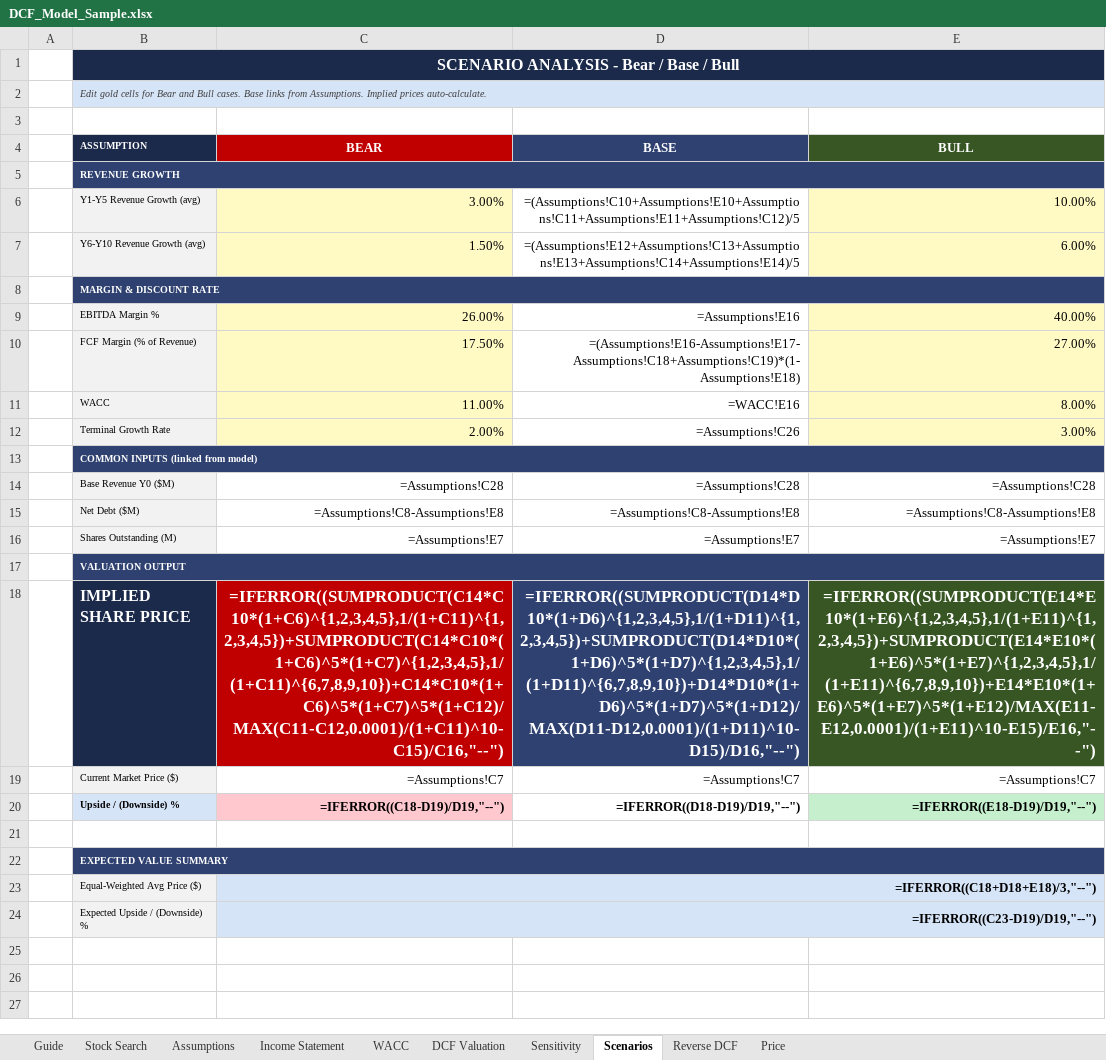
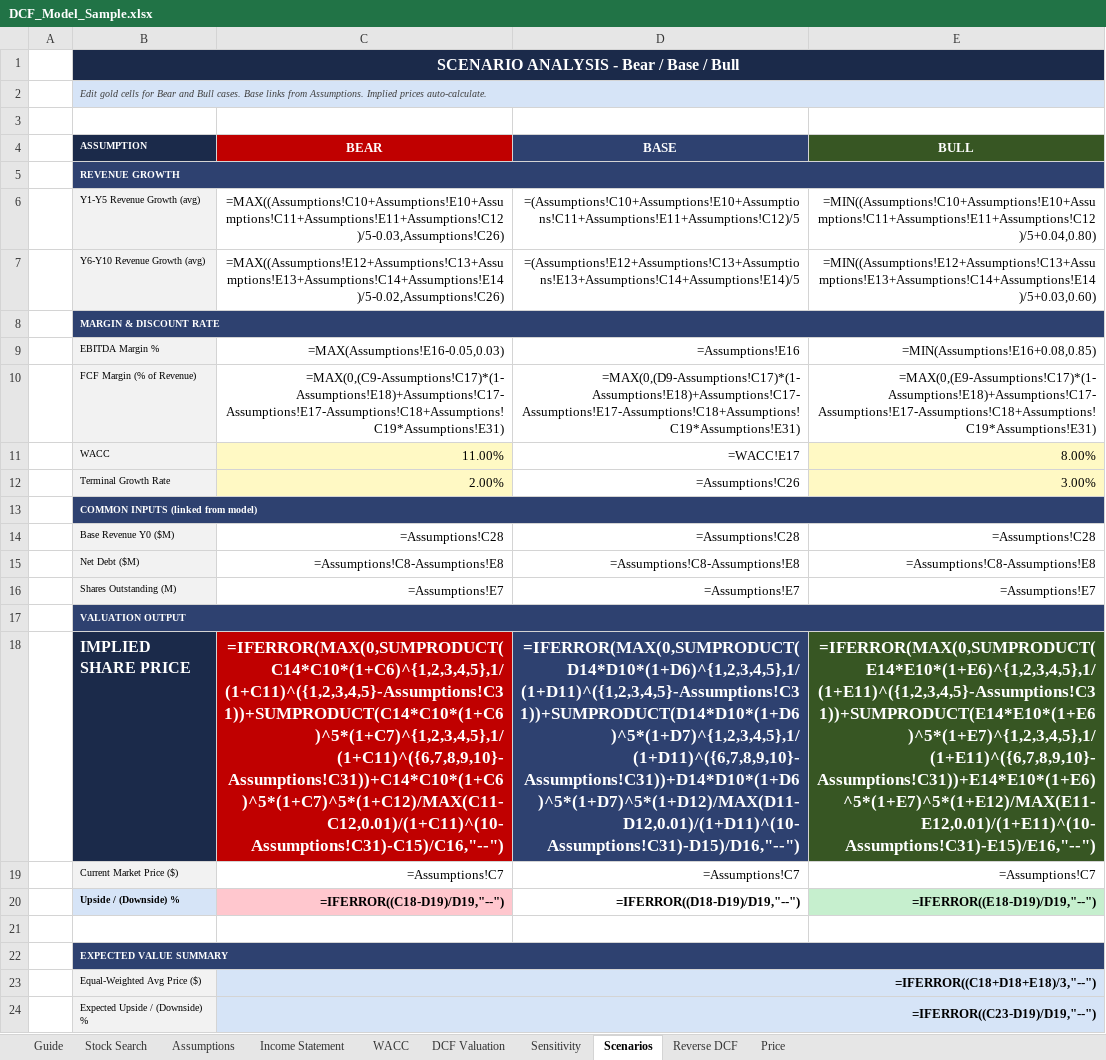
Before and after one commit to drewmiller5/DCF-Model, an Excel workbook: DCF_Model_Sample.xlsx, sheet Scenarios, drawn as a sheet; values as stored, in another font and other column widths than the file's, no borders; formulas without a stored value are shown as written; the diff names each change by its address in the sheet, - before the commit and + after, or states it on an @@ line.

```diff
--- a/DCF_Model_Sample.xlsx (sheet Scenarios)
+++ b/DCF_Model_Sample.xlsx (sheet Scenarios)
-C6 (BEAR): 3.00%
+C6 (BEAR): =MAX((Assumptions!C10+Assumptions!E10+Assumptions!C11+Assumptions!E11+Assumptions!C12)/5-0.03,Assumptions!C26)
-C6:C7 fill: #FFF9C4
+C6:C7 fill: none
-E6 (BULL): 10.00%
+E6 (BULL): =MIN((Assumptions!C10+Assumptions!E10+Assumptions!C11+Assumptions!E11+Assumptions!C12)/5+0.04,0.80)
-E6:E7 fill: #FFF9C4
+E6:E7 fill: none
-C7 (BEAR): 1.50%
+C7 (BEAR): =MAX((Assumptions!E12+Assumptions!C13+Assumptions!E13+Assumptions!C14+Assumptions!E14)/5-0.02,Assumptions!C26)
-E7 (BULL): 6.00%
+E7 (BULL): =MIN((Assumptions!E12+Assumptions!C13+Assumptions!E13+Assumptions!C14+Assumptions!E14)/5+0.03,0.60)
-C9 (BEAR): 26.00%
+C9 (BEAR): =MAX(Assumptions!E16-0.05,0.03)
-C9:C10 fill: #FFF9C4
+C9:C10 fill: none
-E9 (BULL): 40.00%
+E9 (BULL): =MIN(Assumptions!E16+0.08,0.85)
-E9:E10 fill: #FFF9C4
+E9:E10 fill: none
-C10 (BEAR): 17.50%
+C10 (BEAR): =MAX(0,(C9-Assumptions!C17)*(1-Assumptions!E18)+Assumptions!C17-Assumptions!E17-Assumptions!C18+Assumptions!C19*Assumptions!E31)
-D10 (BASE): =(Assumptions!E16-Assumptions!E17-Assumptions!C18+Assumptions!C19)*(1-Assumptions!E18)
+D10 (BASE): =MAX(0,(D9-Assumptions!C17)*(1-Assumptions!E18)+Assumptions!C17-Assumptions!E17-Assumptions!C18+Assumptions!C19*Assumptions!E31)
-E10 (BULL): 27.00%
+E10 (BULL): =MAX(0,(E9-Assumptions!C17)*(1-Assumptions!E18)+Assumptions!C17-Assumptions!E17-Assumptions!C18+Assumptions!C19*Assumptions!E31)
-D11 (BASE): =WACC!E16
+D11 (BASE): =WACC!E17
-C18 (BEAR): =IFERROR((SUMPRODUCT(C14*C10*(1+C6)^{1,2,3,4,5},1/(1+C11)^{1,2,3,4,5})+SUMPRODUCT(C14*C10*(1+C6)^5*(1+C7)^{1,2,3,4,5},1/(1+C11)^{6,7,8,9,10})+C14*C10*(1+C6)^5*(1+C7)^5*(1+C12)/MAX(C11-C12,0.0001)/(1+C11)^10-C15)/C16,"--")
+C18 (BEAR): =IFERROR(MAX(0,SUMPRODUCT(C14*C10*(1+C6)^{1,2,3,4,5},1/(1+C11)^({1,2,3,4,5}-Assumptions!C31))+SUMPRODUCT(C14*C10*(1+C6)^5*(1+C7)^{1,2,3,4,5},1/(1+C11)^({6,7,8,9,10}-Assumptions!C31))+C14*C10*(1+C6)^5*(1+C7)^5*(1+C12)/MAX(C11-C12,0.01)/(1+C11)^(10-Assumptions!C31)-C15)/C16,"--")
-D18 (BASE): =IFERROR((SUMPRODUCT(D14*D10*(1+D6)^{1,2,3,4,5},1/(1+D11)^{1,2,3,4,5})+SUMPRODUCT(D14*D10*(1+D6)^5*(1+D7)^{1,2,3,4,5},1/(1+D11)^{6,7,8,9,10})+D14*D10*(1+D6)^5*(1+D7)^5*(1+D12)/MAX(D11-D12,0.0001)/(1+D11)^10-D15)/D16,"--")
+D18 (BASE): =IFERROR(MAX(0,SUMPRODUCT(D14*D10*(1+D6)^{1,2,3,4,5},1/(1+D11)^({1,2,3,4,5}-Assumptions!C31))+SUMPRODUCT(D14*D10*(1+D6)^5*(1+D7)^{1,2,3,4,5},1/(1+D11)^({6,7,8,9,10}-Assumptions!C31))+D14*D10*(1+D6)^5*(1+D7)^5*(1+D12)/MAX(D11-D12,0.01)/(1+D11)^(10-Assumptions!C31)-D15)/D16,"--")
-E18 (BULL): =IFERROR((SUMPRODUCT(E14*E10*(1+E6)^{1,2,3,4,5},1/(1+E11)^{1,2,3,4,5})+SUMPRODUCT(E14*E10*(1+E6)^5*(1+E7)^{1,2,3,4,5},1/(1+E11)^{6,7,8,9,10})+E14*E10*(1+E6)^5*(1+E7)^5*(1+E12)/MAX(E11-E12,0.0001)/(1+E11)^10-E15)/E16,"--")
+E18 (BULL): =IFERROR(MAX(0,SUMPRODUCT(E14*E10*(1+E6)^{1,2,3,4,5},1/(1+E11)^({1,2,3,4,5}-Assumptions!C31))+SUMPRODUCT(E14*E10*(1+E6)^5*(1+E7)^{1,2,3,4,5},1/(1+E11)^({6,7,8,9,10}-Assumptions!C31))+E14*E10*(1+E6)^5*(1+E7)^5*(1+E12)/MAX(E11-E12,0.01)/(1+E11)^(10-Assumptions!C31)-E15)/E16,"--")
```
Also changed, not shown: sheet Sensitivity, sheet Reverse DCF, sheet Assumptions, sheet DCF Valuation, sheet Stock Search, sheet Income Statement, 3 more sheets, 2 other files.
